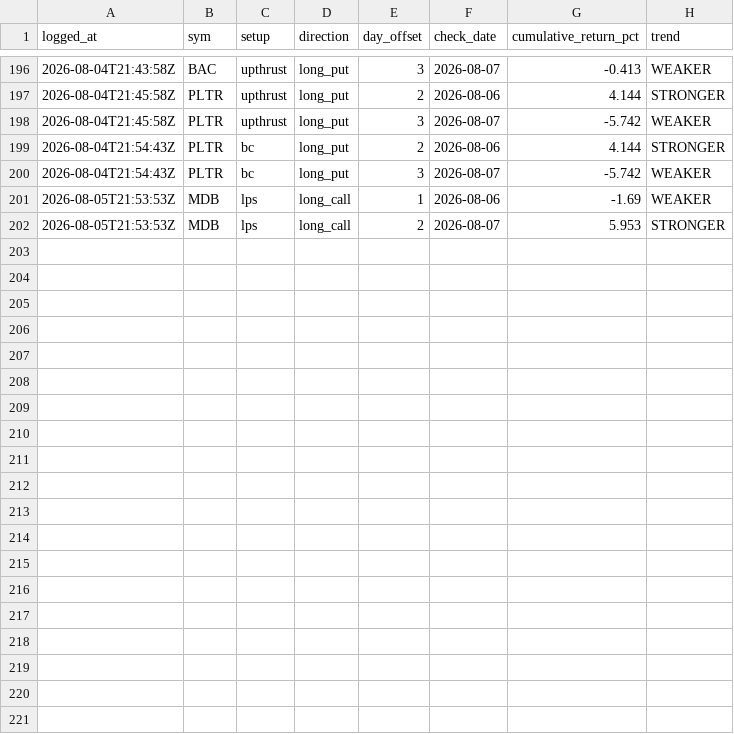
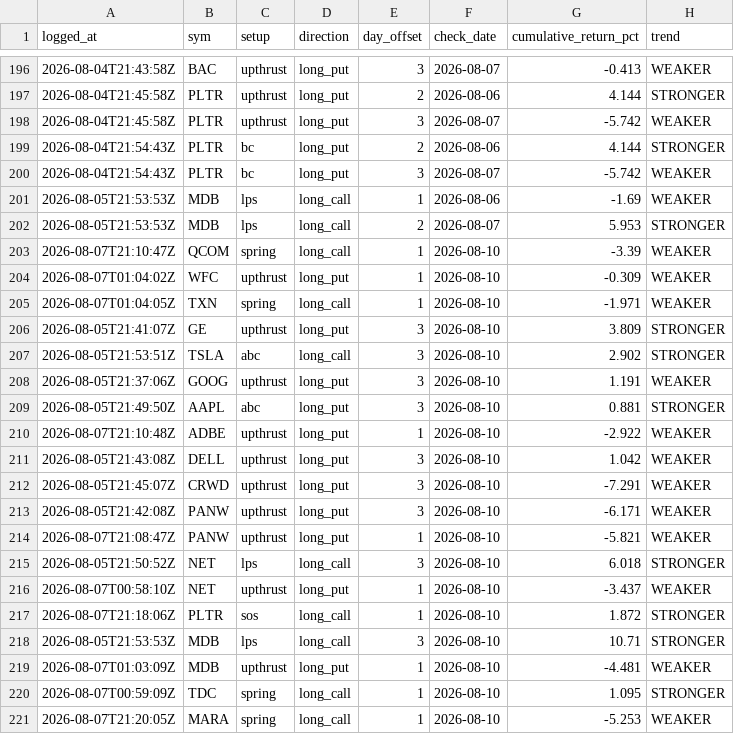
Before and after one commit to phani4393/wyckoff-scanner-ci, a CSV file: data/alerts_followup.csv, drawn as a sheet; only a part is shown, gaps mark what is left out; the diff names each change by its address in the sheet, - before the commit and + after, or states it on an @@ line.

```diff
--- a/data/alerts_followup.csv
+++ b/data/alerts_followup.csv
+row 203: 2026-08-07T21:10:47Z | QCOM | spring | long_call | 1 | 2026-08-10 | -3.39 | WEAKER
+row 204: 2026-08-07T01:04:02Z | WFC | upthrust | long_put | 1 | 2026-08-10 | -0.309 | WEAKER
+row 205: 2026-08-07T01:04:05Z | TXN | spring | long_call | 1 | 2026-08-10 | -1.971 | WEAKER
+row 206: 2026-08-05T21:41:07Z | GE | upthrust | long_put | 3 | 2026-08-10 | 3.809 | STRONGER
+row 207: 2026-08-05T21:53:51Z | TSLA | abc | long_call | 3 | 2026-08-10 | 2.902 | STRONGER
+row 208: 2026-08-05T21:37:06Z | GOOG | upthrust | long_put | 3 | 2026-08-10 | 1.191 | WEAKER
+row 209: 2026-08-05T21:49:50Z | AAPL | abc | long_put | 3 | 2026-08-10 | 0.881 | STRONGER
+row 210: 2026-08-07T21:10:48Z | ADBE | upthrust | long_put | 1 | 2026-08-10 | -2.922 | WEAKER
+row 211: 2026-08-05T21:43:08Z | DELL | upthrust | long_put | 3 | 2026-08-10 | 1.042 | WEAKER
+row 212: 2026-08-05T21:45:07Z | CRWD | upthrust | long_put | 3 | 2026-08-10 | -7.291 | WEAKER
+row 213: 2026-08-05T21:42:08Z | PANW | upthrust | long_put | 3 | 2026-08-10 | -6.171 | WEAKER
+row 214: 2026-08-07T21:08:47Z | PANW | upthrust | long_put | 1 | 2026-08-10 | -5.821 | WEAKER
+row 215: 2026-08-05T21:50:52Z | NET | lps | long_call | 3 | 2026-08-10 | 6.018 | STRONGER
+row 216: 2026-08-07T00:58:10Z | NET | upthrust | long_put | 1 | 2026-08-10 | -3.437 | WEAKER
+row 217: 2026-08-07T21:18:06Z | PLTR | sos | long_call | 1 | 2026-08-10 | 1.872 | STRONGER
+row 218: 2026-08-05T21:53:53Z | MDB | lps | long_call | 3 | 2026-08-10 | 10.71 | STRONGER
+row 219: 2026-08-07T01:03:09Z | MDB | upthrust | long_put | 1 | 2026-08-10 | -4.481 | WEAKER
+row 220: 2026-08-07T00:59:09Z | TDC | spring | long_call | 1 | 2026-08-10 | 1.095 | STRONGER
+row 221: 2026-08-07T21:20:05Z | MARA | spring | long_call | 1 | 2026-08-10 | -5.253 | WEAKER
```
